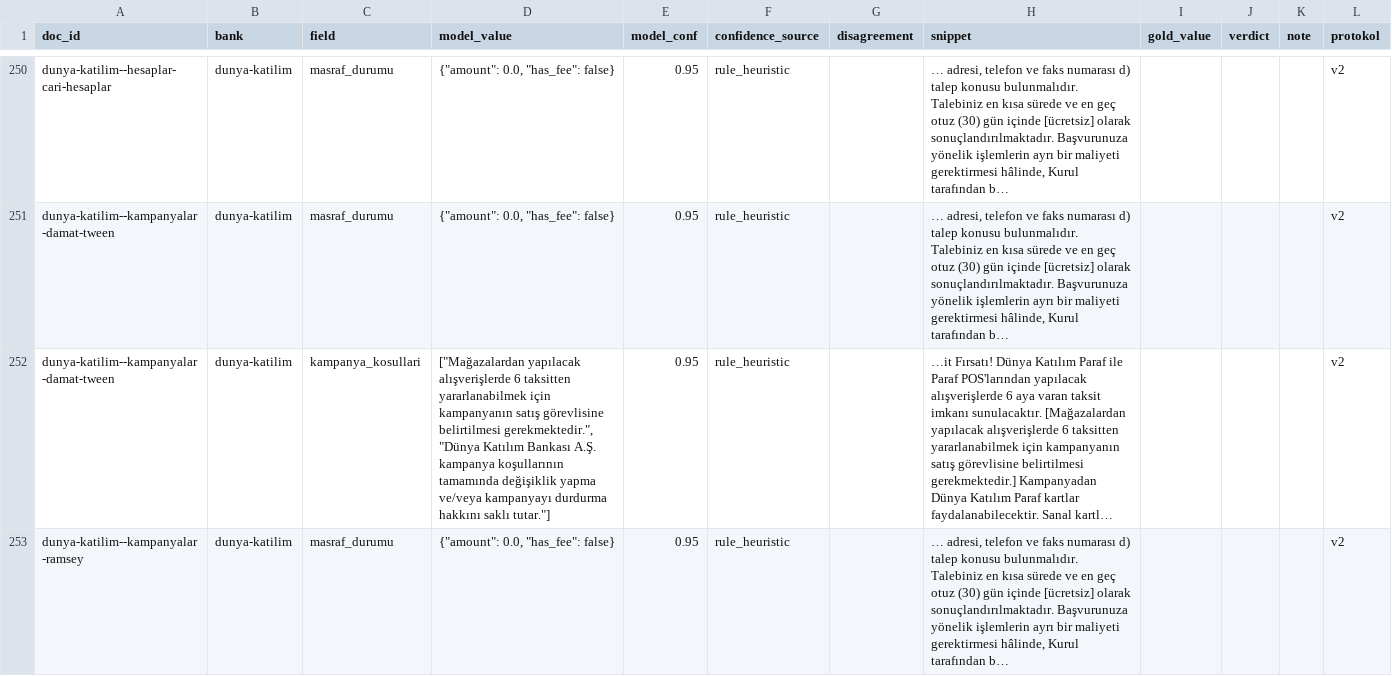
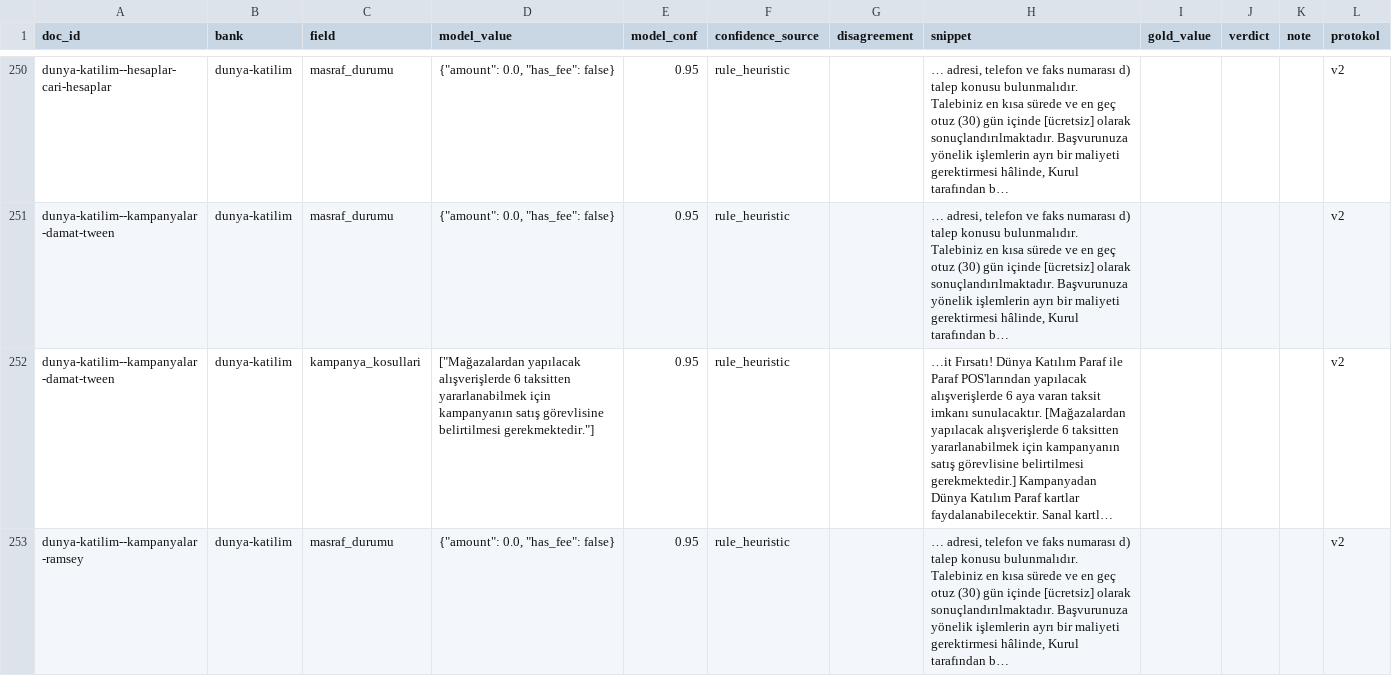
Before and after one commit to mehmetefeaytas/anatoliaAI, a CSV file: app/data/gold/review/round1_main_D.csv, drawn as a sheet; only a part is shown, gaps mark what is left out; long unchanged cells end in …; the diff covers the shown part only; the diff names each change by its address in the sheet, - before the commit and + after, or states it on an @@ line.

```diff
--- a/app/data/gold/review/round1_main_D.csv
+++ b/app/data/gold/review/round1_main_D.csv
-D252 (model_value): …görevlisine belirtilmesi gerekmektedir.", "Dünya Katılım Bankası A.Ş. kampanya koşullarının tamamında değişiklik yapma ve/veya kampanyayı durdurma hakkını saklı tutar."]
+D252 (model_value): …görevlisine belirtilmesi gerekmektedir."]
```
Also changed, not shown: 28 edited cells elsewhere in this file, app/data/gold/review/round1_A.csv, app/data/gold/review/round1_B.csv, 3 other files.
